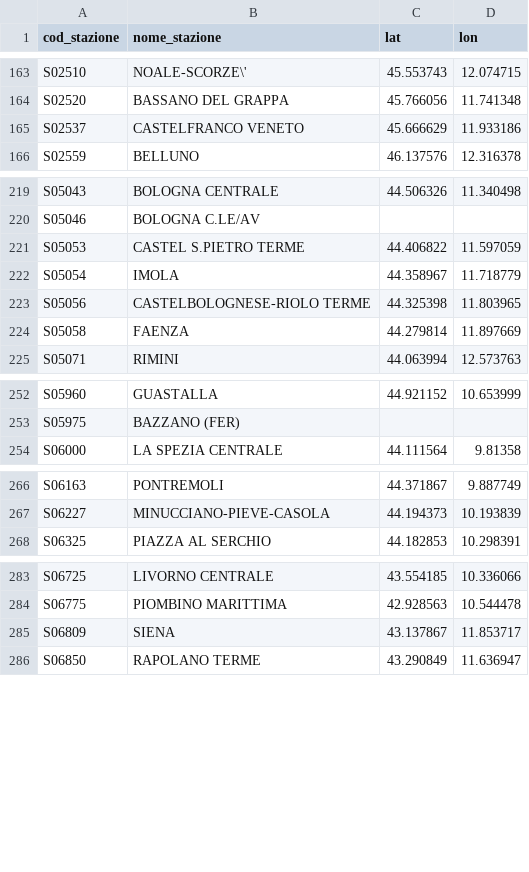
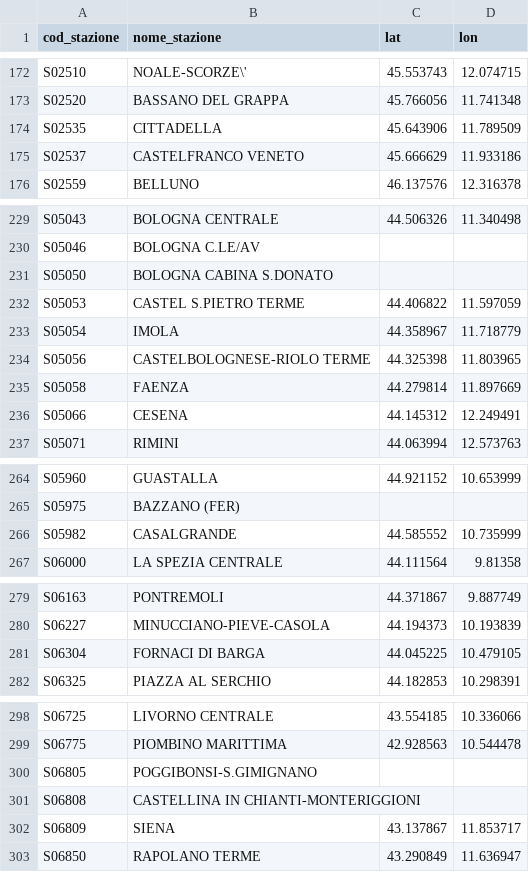
Before and after one commit to DrElegantia/trainstats-dashboard-test, a CSV file: data/gold/stations_dim.csv, drawn as a sheet; only a part is shown, gaps mark what is left out; the diff covers the shown part only; the diff names each change by its address in the sheet, - before the commit and + after, or states it on an @@ line.

```diff
--- a/data/gold/stations_dim.csv
+++ b/data/gold/stations_dim.csv
+row 174: S02535 | CITTADELLA | 45.643906 | 11.789509
+row 231: S05050 | BOLOGNA CABINA S.DONATO
+row 236: S05066 | CESENA | 44.145312 | 12.249491
+row 266: S05982 | CASALGRANDE | 44.585552 | 10.735999
+row 281: S06304 | FORNACI DI BARGA | 44.045225 | 10.479105
+row 300: S06805 | POGGIBONSI-S.GIMIGNANO
+row 301: S06808 | CASTELLINA IN CHIANTI-MONTERIGGIONI
```
Also changed, not shown: 13 added rows and 2 moved rows elsewhere in this file, data/gold/hist_mese_categoria.csv, data/gold/kpi_dettaglio_categoria.csv, 9 other files.
